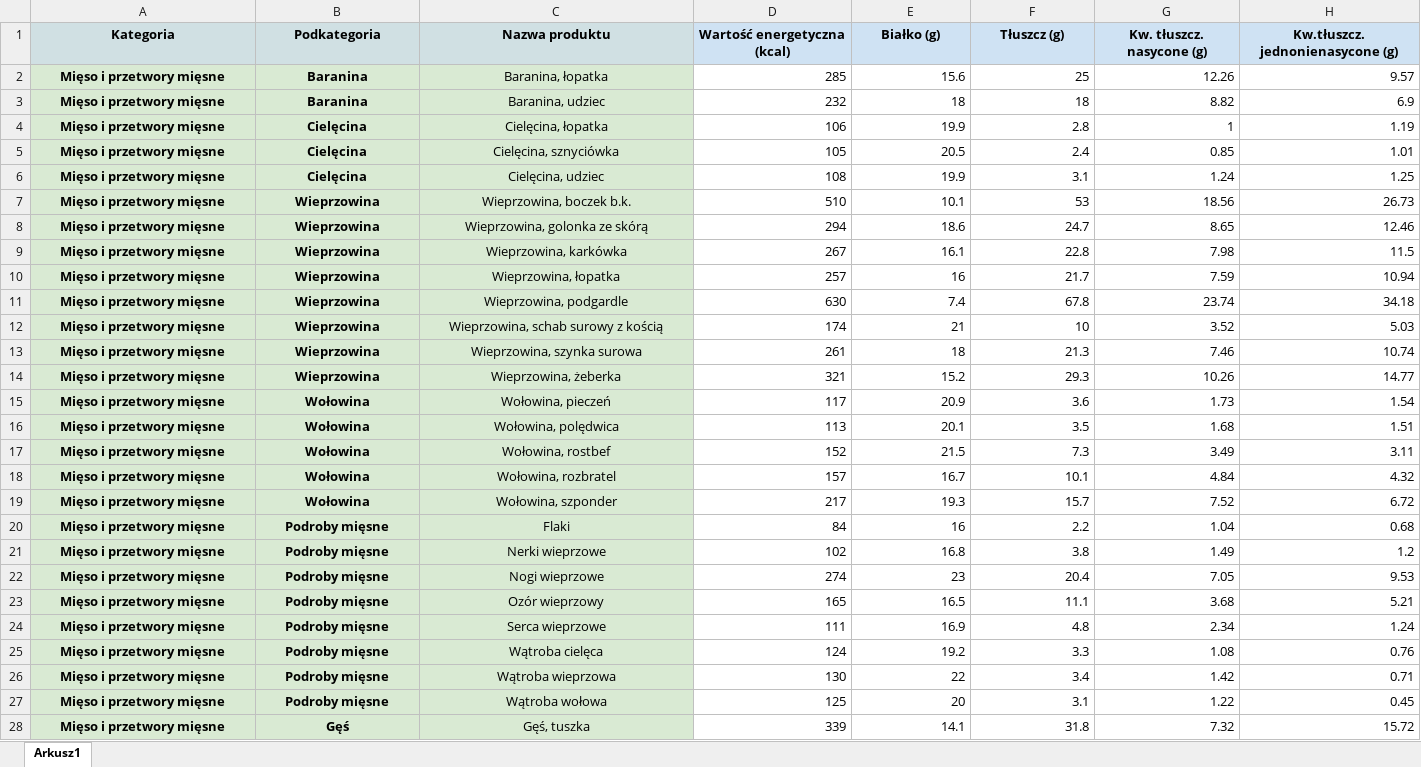
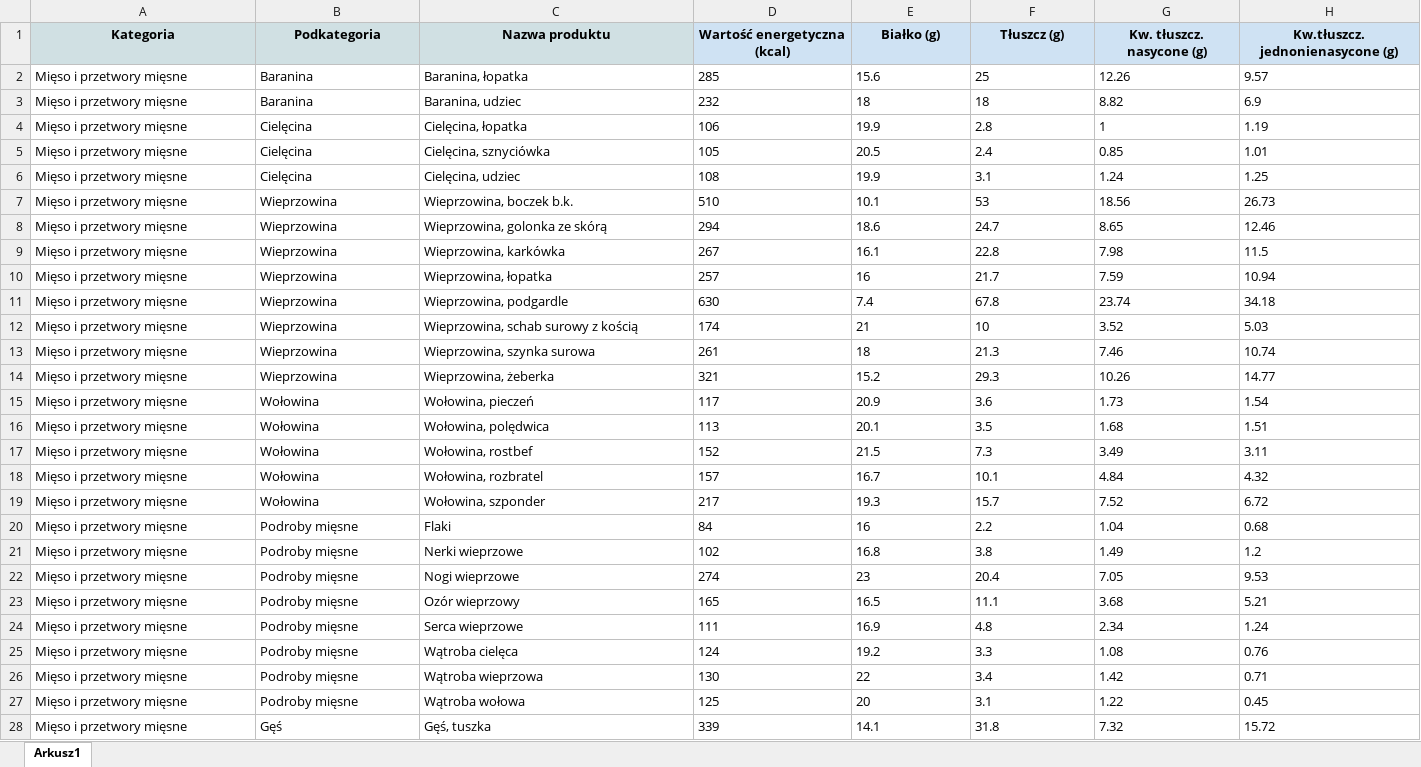
Before and after one commit to Czanciszek/diet-application, an Excel workbook: src/main/resources/ProductData/Stage2.xlsx, sheet Arkusz1, drawn as a sheet; only a part is shown; values as stored, in another font and other column widths than the file's, no borders; the diff covers the shown part only; the diff names each change by its address in the sheet, - before the commit and + after, or states it on an @@ line.

```diff
--- a/src/main/resources/ProductData/Stage2.xlsx (sheet Arkusz1)
+++ b/src/main/resources/ProductData/Stage2.xlsx (sheet Arkusz1)
@@ A2:C28 fill: #D9EAD3 → none, alignment: center → left @@
-A2:B28 bold: on
+A2:B28 bold: off
-D2:H28 alignment: right
+D2:H28 alignment: left
```
Also changed, not shown: cell formats elsewhere in this sheet, src/main/resources/ProductData/Stage5.xlsx, 11 other files.
